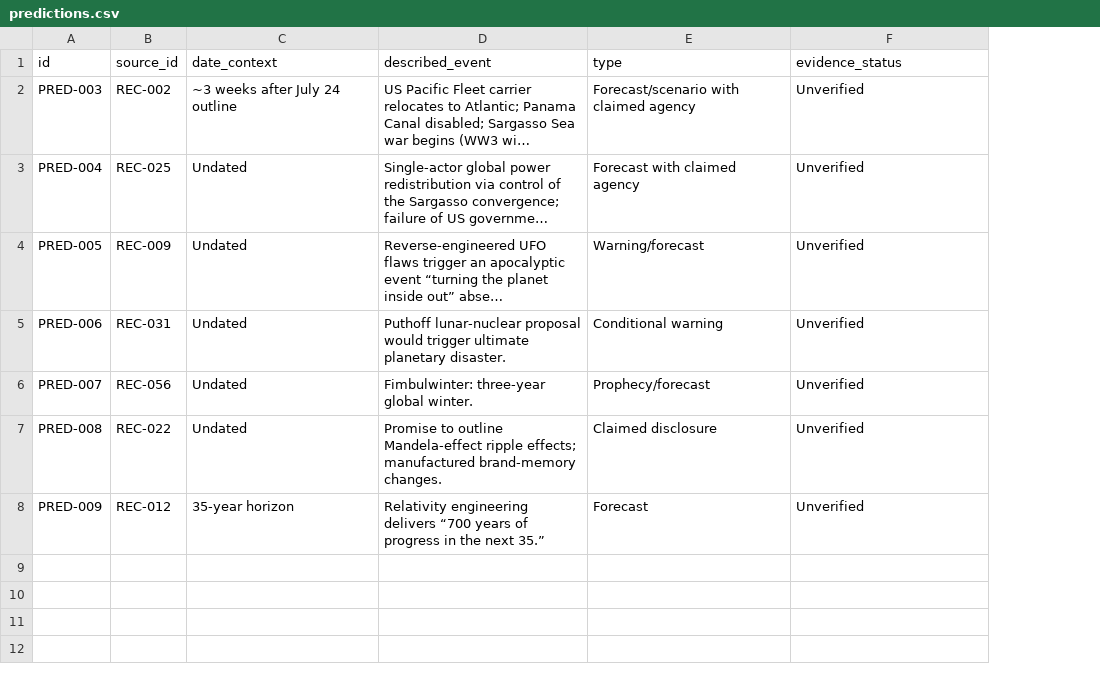
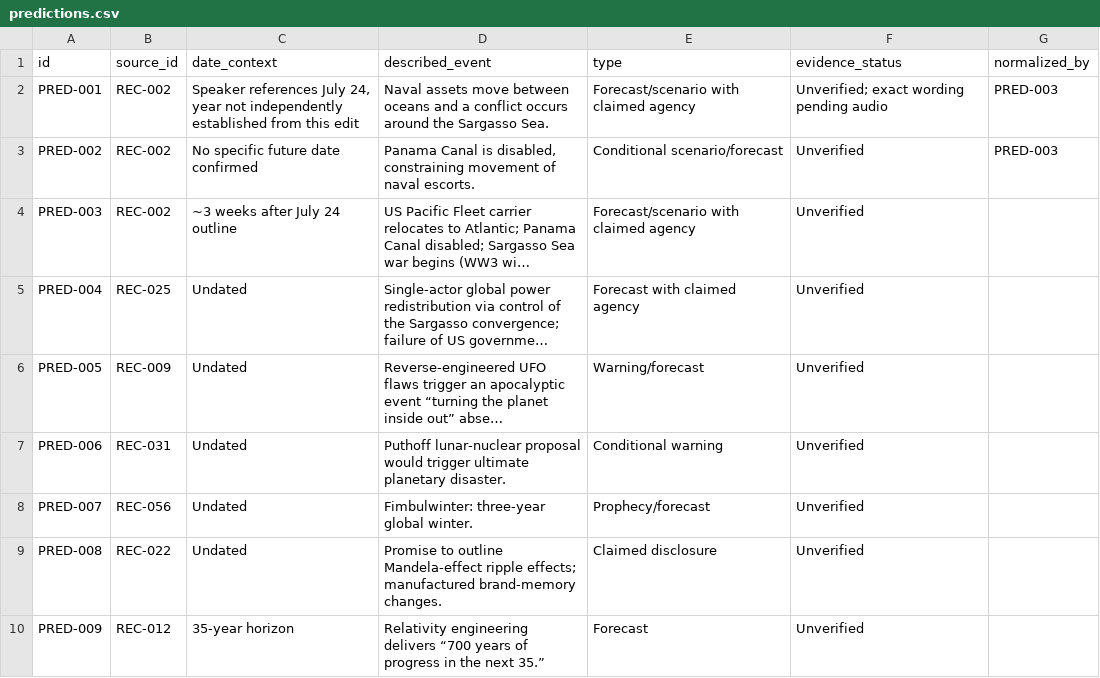
Before and after one commit to merrypranxter/heillheim-cosmology-lab, a CSV file: data/exports/predictions.csv, drawn as a sheet; long unchanged cells end in …; addresses are those after the commit; the diff names each change by its address in the sheet, - before the commit and + after, or states it on an @@ line.

Commit message:
Audit: restore PRED-001 and PRED-002 and repair prediction CSV parity

```diff
--- a/data/exports/predictions.csv
+++ b/data/exports/predictions.csv
+column G (normalized_by), empty
+row 2: PRED-001 | REC-002 | Speaker references July 24, year not independently established from this edit | Naval assets move between oceans and a conflict occurs around the Sargasso Sea. | Forecast/scenario with claimed agency | Unverified; exact wording pending audio | PRED-003
+row 3: PRED-002 | REC-002 | No specific future date confirmed | Panama Canal is disabled, constraining movement of naval escorts. | Conditional scenario/forecast | Unverified | PRED-003
```
